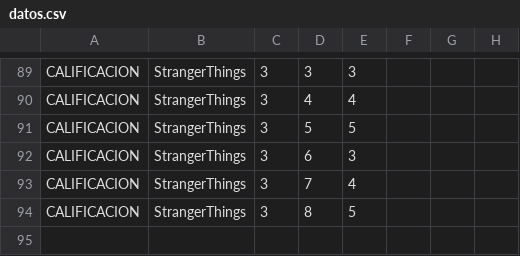
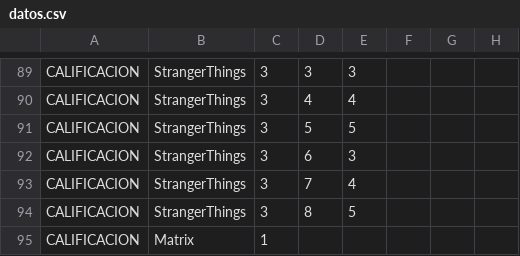
Before and after one commit to ZeusTucZ/StreamServiceModel, a CSV file: StreamingApp/datos.csv, drawn as a sheet; only a part is shown, gaps mark what is left out.

Commit message:
Ya modifica la base de datos

```diff
--- a/StreamingApp/datos.csv
+++ b/StreamingApp/datos.csv
@@ -94 +94,2 @@ CALIFICACION,StrangerThings,3,7,4
 CALIFICACION,StrangerThings,3,8,5
+CALIFICACION,Matrix,1
```
Also changed, not shown: 2 other files.
